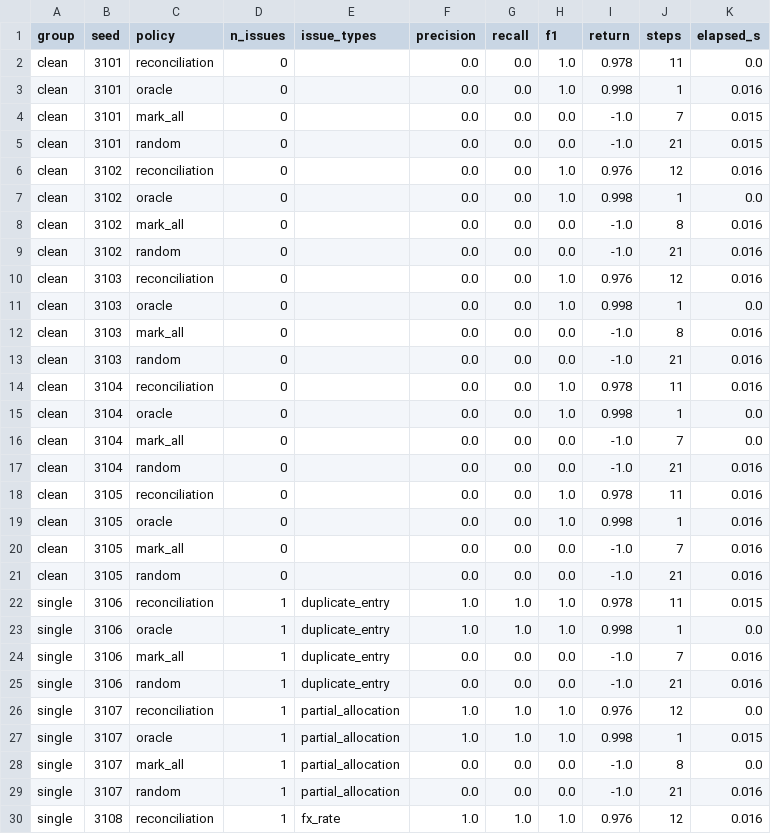
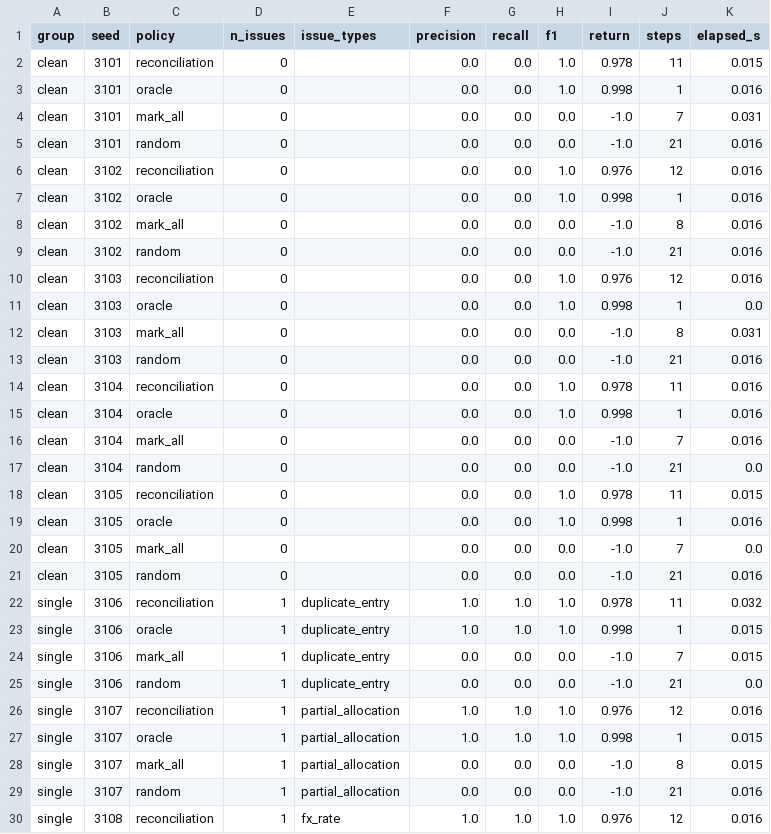
Before and after one commit to alivenoviop-afk/FinRepGYM, a CSV file: artifacts/organizer_runs.csv, drawn as a sheet; only a part is shown; the diff covers the shown part only.

```diff
--- a/artifacts/organizer_runs.csv
+++ b/artifacts/organizer_runs.csv
@@ -1,8 +1,8 @@
 group,seed,policy,n_issues,issue_types,precision,recall,f1,return,steps,elapsed_s
-clean,3101,reconciliation,0,,0.0,0.0,1.0,0.978,11,0.0
+clean,3101,reconciliation,0,,0.0,0.0,1.0,0.978,11,0.015
 clean,3101,oracle,0,,0.0,0.0,1.0,0.998,1,0.016
-clean,3101,mark_all,0,,0.0,0.0,0.0,-1.0,7,0.015
-clean,3101,random,0,,0.0,0.0,0.0,-1.0,21,0.015
+clean,3101,mark_all,0,,0.0,0.0,0.0,-1.0,7,0.031
+clean,3101,random,0,,0.0,0.0,0.0,-1.0,21,0.016
 clean,3102,reconciliation,0,,0.0,0.0,1.0,0.976,12,0.016
-clean,3102,oracle,0,,0.0,0.0,1.0,0.998,1,0.0
+clean,3102,oracle,0,,0.0,0.0,1.0,0.998,1,0.016
 clean,3102,mark_all,0,,0.0,0.0,0.0,-1.0,8,0.016
@@ -11,19 +11,19 @@ clean,3103,reconciliation,0,,0.0,0.0,1.0,0.976,12,0.016
 clean,3103,oracle,0,,0.0,0.0,1.0,0.998,1,0.0
-clean,3103,mark_all,0,,0.0,0.0,0.0,-1.0,8,0.016
+clean,3103,mark_all,0,,0.0,0.0,0.0,-1.0,8,0.031
 clean,3103,random,0,,0.0,0.0,0.0,-1.0,21,0.016
 clean,3104,reconciliation,0,,0.0,0.0,1.0,0.978,11,0.016
-clean,3104,oracle,0,,0.0,0.0,1.0,0.998,1,0.0
-clean,3104,mark_all,0,,0.0,0.0,0.0,-1.0,7,0.0
-clean,3104,random,0,,0.0,0.0,0.0,-1.0,21,0.016
-clean,3105,reconciliation,0,,0.0,0.0,1.0,0.978,11,0.016
+clean,3104,oracle,0,,0.0,0.0,1.0,0.998,1,0.016
+clean,3104,mark_all,0,,0.0,0.0,0.0,-1.0,7,0.016
+clean,3104,random,0,,0.0,0.0,0.0,-1.0,21,0.0
+clean,3105,reconciliation,0,,0.0,0.0,1.0,0.978,11,0.015
 clean,3105,oracle,0,,0.0,0.0,1.0,0.998,1,0.016
-clean,3105,mark_all,0,,0.0,0.0,0.0,-1.0,7,0.016
+clean,3105,mark_all,0,,0.0,0.0,0.0,-1.0,7,0.0
 clean,3105,random,0,,0.0,0.0,0.0,-1.0,21,0.016
-single,3106,reconciliation,1,duplicate_entry,1.0,1.0,1.0,0.978,11,0.015
-single,3106,oracle,1,duplicate_entry,1.0,1.0,1.0,0.998,1,0.0
-single,3106,mark_all,1,duplicate_entry,0.0,0.0,0.0,-1.0,7,0.016
-single,3106,random,1,duplicate_entry,0.0,0.0,0.0,-1.0,21,0.016
-single,3107,reconciliation,1,partial_allocation,1.0,1.0,1.0,0.976,12,0.0
+single,3106,reconciliation,1,duplicate_entry,1.0,1.0,1.0,0.978,11,0.032
+single,3106,oracle,1,duplicate_entry,1.0,1.0,1.0,0.998,1,0.015
+single,3106,mark_all,1,duplicate_entry,0.0,0.0,0.0,-1.0,7,0.015
+single,3106,random,1,duplicate_entry,0.0,0.0,0.0,-1.0,21,0.0
+single,3107,reconciliation,1,partial_allocation,1.0,1.0,1.0,0.976,12,0.016
 single,3107,oracle,1,partial_allocation,1.0,1.0,1.0,0.998,1,0.015
-single,3107,mark_all,1,partial_allocation,0.0,0.0,0.0,-1.0,8,0.0
+single,3107,mark_all,1,partial_allocation,0.0,0.0,0.0,-1.0,8,0.015
 single,3107,random,1,partial_allocation,0.0,0.0,0.0,-1.0,21,0.016
```
Also changed, not shown: 40 edited cells elsewhere in this file, artifacts/benchmark.csv, 18 other files.
